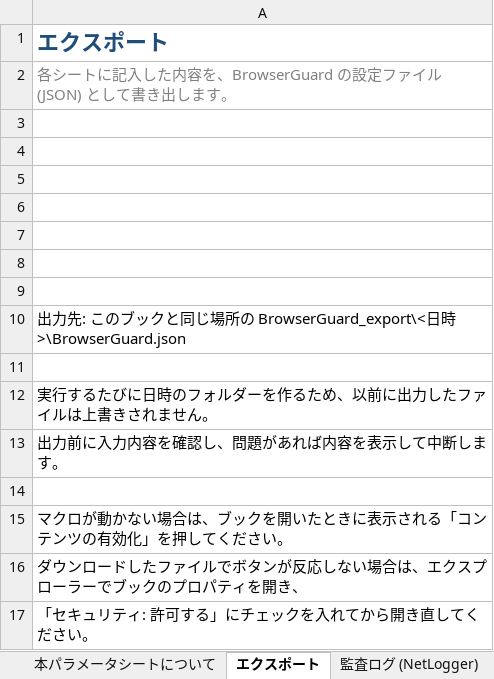
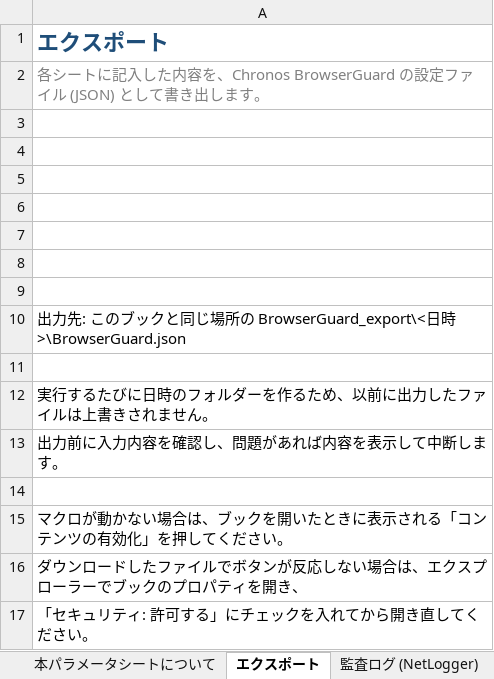
Before and after one commit to clear-code/BrowserGuard, an Excel workbook: docs/parameter-sheet.xlsm, sheet エクスポート, drawn as a sheet; values as stored, in another font and other column widths than the file's, no borders; charts and pictures not drawn; the diff names each change by its address in the sheet, - before the commit and + after, or states it on an @@ line.

Commit message:
doc: update product name
Add "Chronos"

```diff
--- a/docs/parameter-sheet.xlsm (sheet エクスポート)
+++ b/docs/parameter-sheet.xlsm (sheet エクスポート)
-A2: …内容を、BrowserGuard の設定…
+A2: …内容を、Chronos BrowserGuard の設定…
```
Also changed, not shown: sheet 本パラメータシートについて, charts or pictures, 8 other files.
